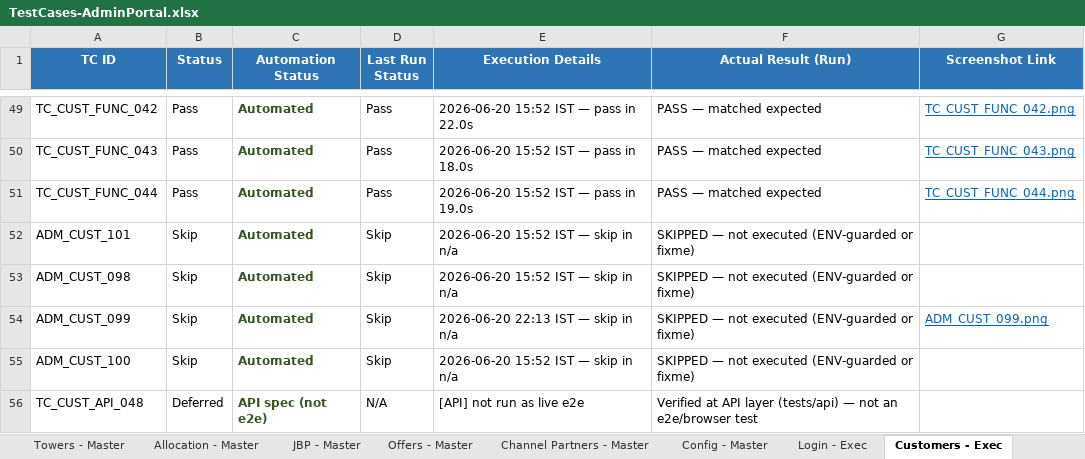
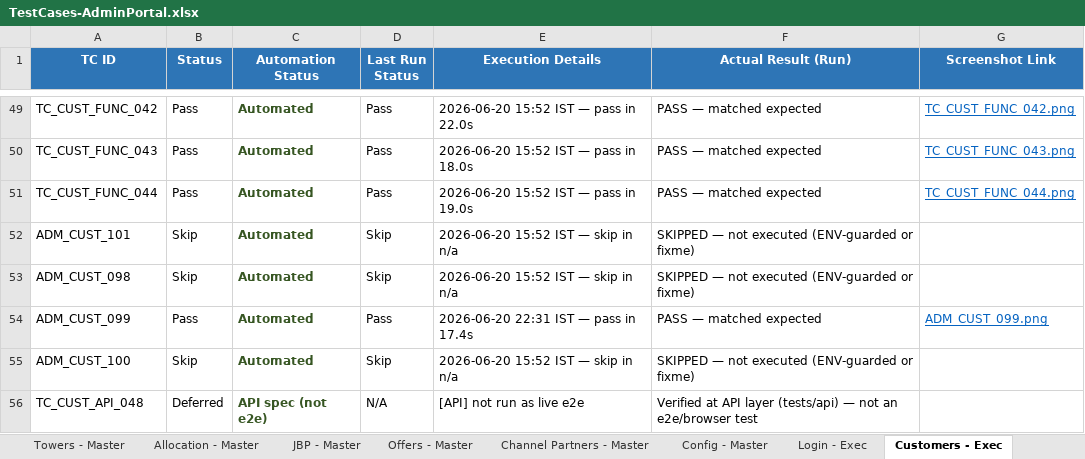
Before and after one commit to Anjalijha2/AI-Automation-hoabl, an Excel workbook: manual-qa-repository/07-execution/TestCases-AdminPortal.xlsx, sheet Customers - Exec, drawn as a sheet; only a part is shown, gaps mark what is left out; values as stored, in another font and other column widths than the file's, no borders; the diff names each change by its address in the sheet, - before the commit and + after, or states it on an @@ line.

```diff
--- a/manual-qa-repository/07-execution/TestCases-AdminPortal.xlsx (sheet Customers - Exec)
+++ b/manual-qa-repository/07-execution/TestCases-AdminPortal.xlsx (sheet Customers - Exec)
-B54 (Status): Skip
+B54 (Status): Pass
-D54 (Last Run Status): Skip
+D54 (Last Run Status): Pass
-E54 (Execution Details): 2026-06-20 22:13 IST — skip in n/a
+E54 (Execution Details): 2026-06-20 22:31 IST — pass in 17.4s
-F54 (Actual Result (Run)): SKIPPED — not executed (ENV-guarded or fixme)
+F54 (Actual Result (Run)): PASS — matched expected
```
Also changed, not shown: sheet Customers - Master, 3 other files.
